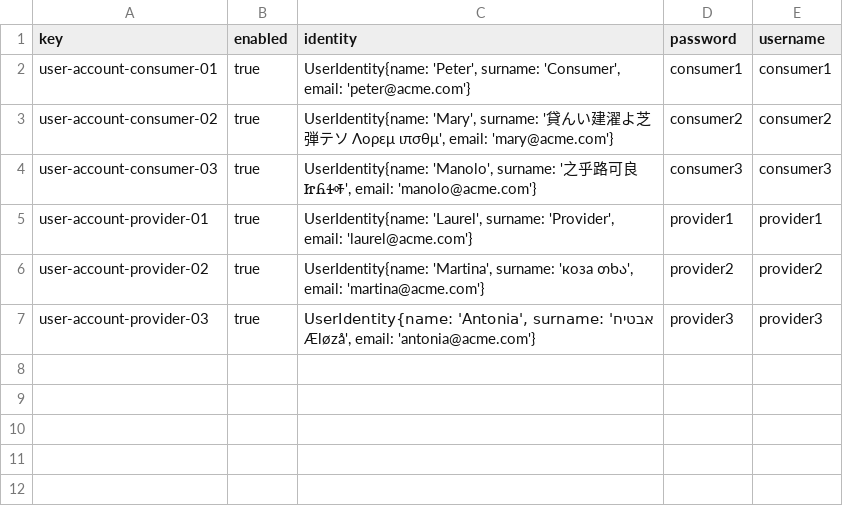
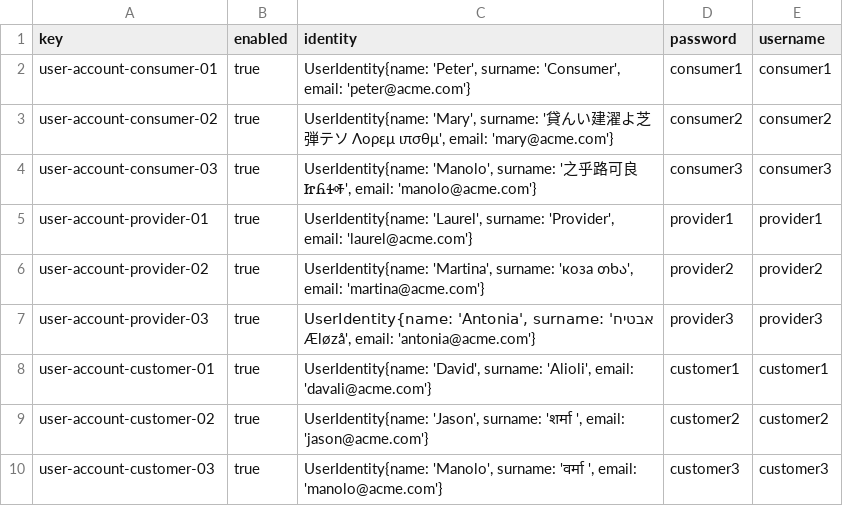
Before and after one commit to Davidvt04/Acme-ANS-C1.61, a CSV file: src/main/resources/WEB-INF/data/sample/user-account.csv, drawn as a sheet.

Commit message:
Añadidos datos de ejemplo para customer

```diff
--- a/src/main/resources/WEB-INF/data/sample/user-account.csv
+++ b/src/main/resources/WEB-INF/data/sample/user-account.csv
@@ -7 +7,4 @@ user-account-provider-02,true,"UserIdentity{name: 'Martina', surname: 'коза
 user-account-provider-03,true,"UserIdentity{name: 'Antonia', surname: 'אבטיח Æløzå', email: 'antonia@acme.com'}",provider3,provider3
+user-account-customer-01,true,"UserIdentity{name: 'David', surname: 'Alioli', email: 'davali@acme.com'}",customer1,customer1
+user-account-customer-02,true,"UserIdentity{name: 'Jason', surname: 'शर्मा ', email: 'jason@acme.com'}",customer2,customer2
+user-account-customer-03,true,"UserIdentity{name: 'Manolo', surname: 'वर्मा ', email: 'manolo@acme.com'}",customer3,customer3
```
Also changed, not shown: 1 other file.
